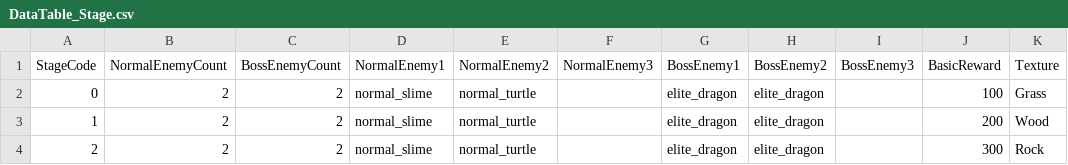
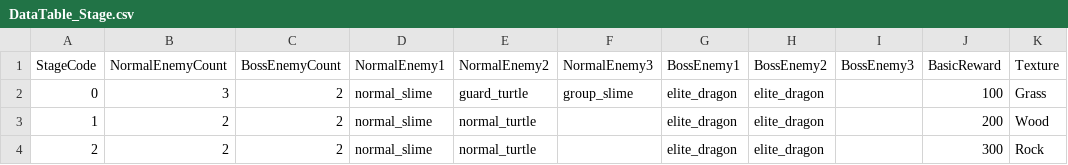
Before and after one commit to hazasue/B977012, a CSV file: Assets/Resources/Csvs/DataTable_Stage.csv, drawn as a sheet.

Commit message:
:card_index: Change enemy & stage infos

```diff
--- a/Assets/Resources/Csvs/DataTable_Stage.csv
+++ b/Assets/Resources/Csvs/DataTable_Stage.csv
@@ -1,3 +1,3 @@
 StageCode,NormalEnemyCount,BossEnemyCount,NormalEnemy1,NormalEnemy2,NormalEnemy3,BossEnemy1,BossEnemy2,BossEnemy3,BasicReward,Texture
-0,2,2,normal_slime,normal_turtle,,elite_dragon,elite_dragon,,100,Grass
+0,3,2,normal_slime,guard_turtle,group_slime,elite_dragon,elite_dragon,,100,Grass
 1,2,2,normal_slime,normal_turtle,,elite_dragon,elite_dragon,,200,Wood
```
Also changed, not shown: 3 other files.
